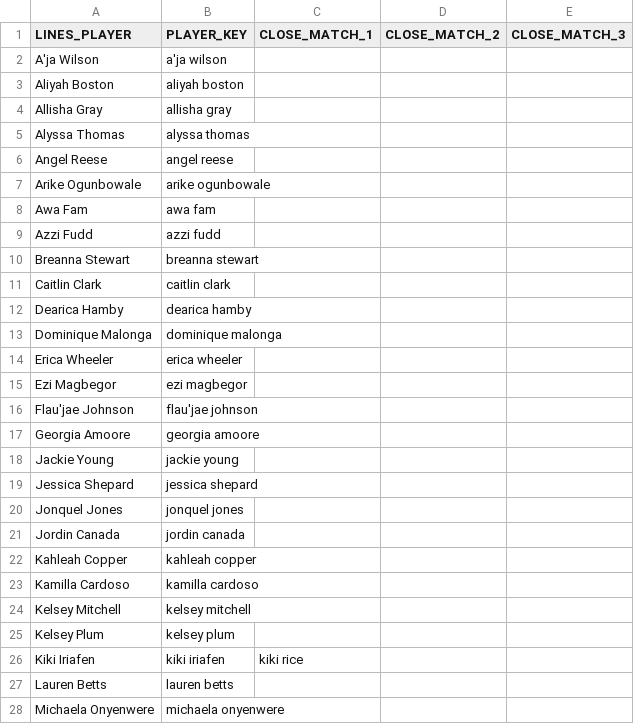
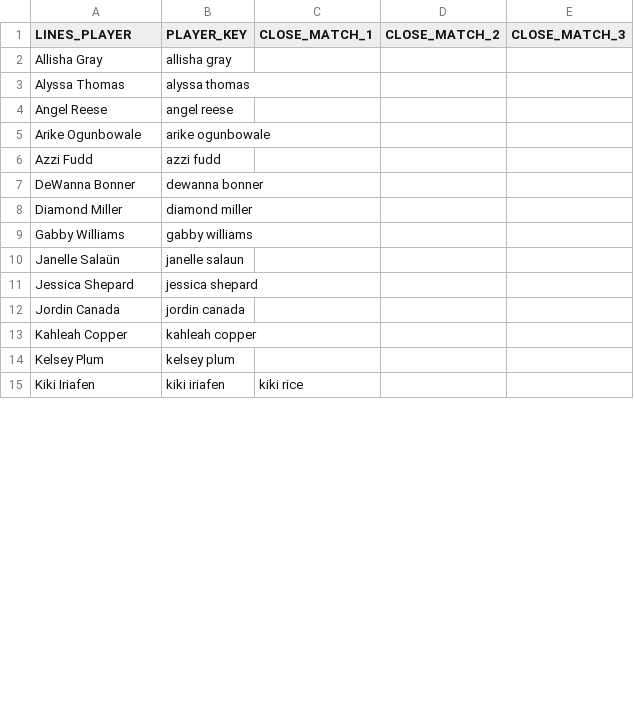
Before and after one commit to syocum9422-blip/edgeranked-site, a CSV file: wnba/Best_Bets/unmatched_players_today.csv, drawn as a sheet; only a part is shown; removed rows and columns are numbered as before the commit, all else as after; the diff covers the shown part only; the diff names each change by its address in the sheet, - before the commit and + after, or states it on an @@ line.

```diff
--- a/wnba/Best_Bets/unmatched_players_today.csv
+++ b/wnba/Best_Bets/unmatched_players_today.csv
-row 2: A'ja Wilson | a'ja wilson
-row 3: Aliyah Boston | aliyah boston
-row 8: Awa Fam | awa fam
-row 10: Breanna Stewart | breanna stewart
-row 11: Caitlin Clark | caitlin clark
-row 12: Dearica Hamby | dearica hamby
-row 13: Dominique Malonga | dominique malonga
-row 14: Erica Wheeler | erica wheeler
-row 15: Ezi Magbegor | ezi magbegor
-row 16: Flau'jae Johnson | flau'jae johnson
-row 17: Georgia Amoore | georgia amoore
-row 18: Jackie Young | jackie young
+row 7: DeWanna Bonner | dewanna bonner
+row 8: Diamond Miller | diamond miller
+row 9: Gabby Williams | gabby williams
+row 10: Janelle Salaün | janelle salaun
-row 20: Jonquel Jones | jonquel jones
-row 23: Kamilla Cardoso | kamilla cardoso
-row 24: Kelsey Mitchell | kelsey mitchell
-row 27: Lauren Betts | lauren betts
-row 28: Michaela Onyenwere | michaela onyenwere
```
Also changed, not shown: 3 added rows and 5 removed rows elsewhere in this file, wnba/Best_Bets/wnba_best_bets_today.csv, wnba/data/raw/wnba_player_status.csv, 30 other files.
